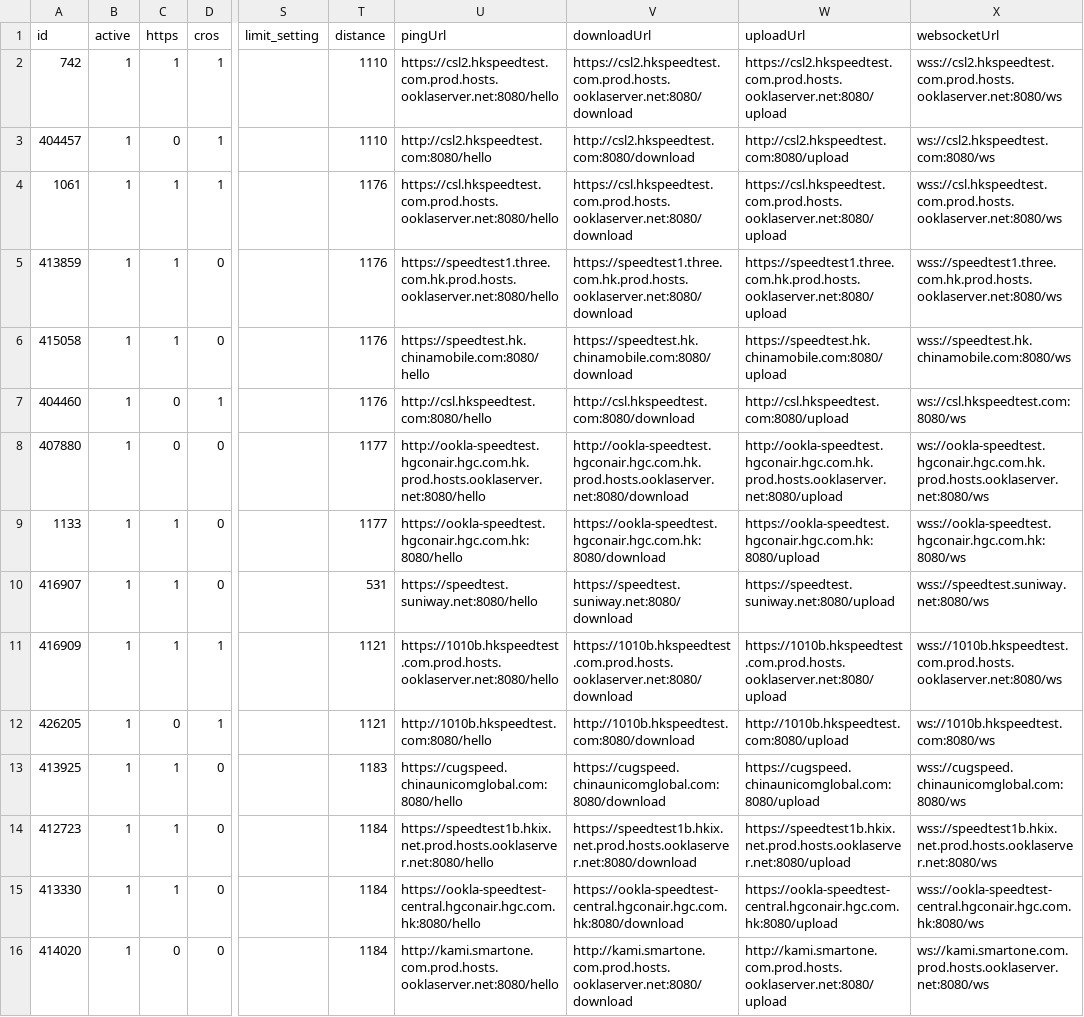
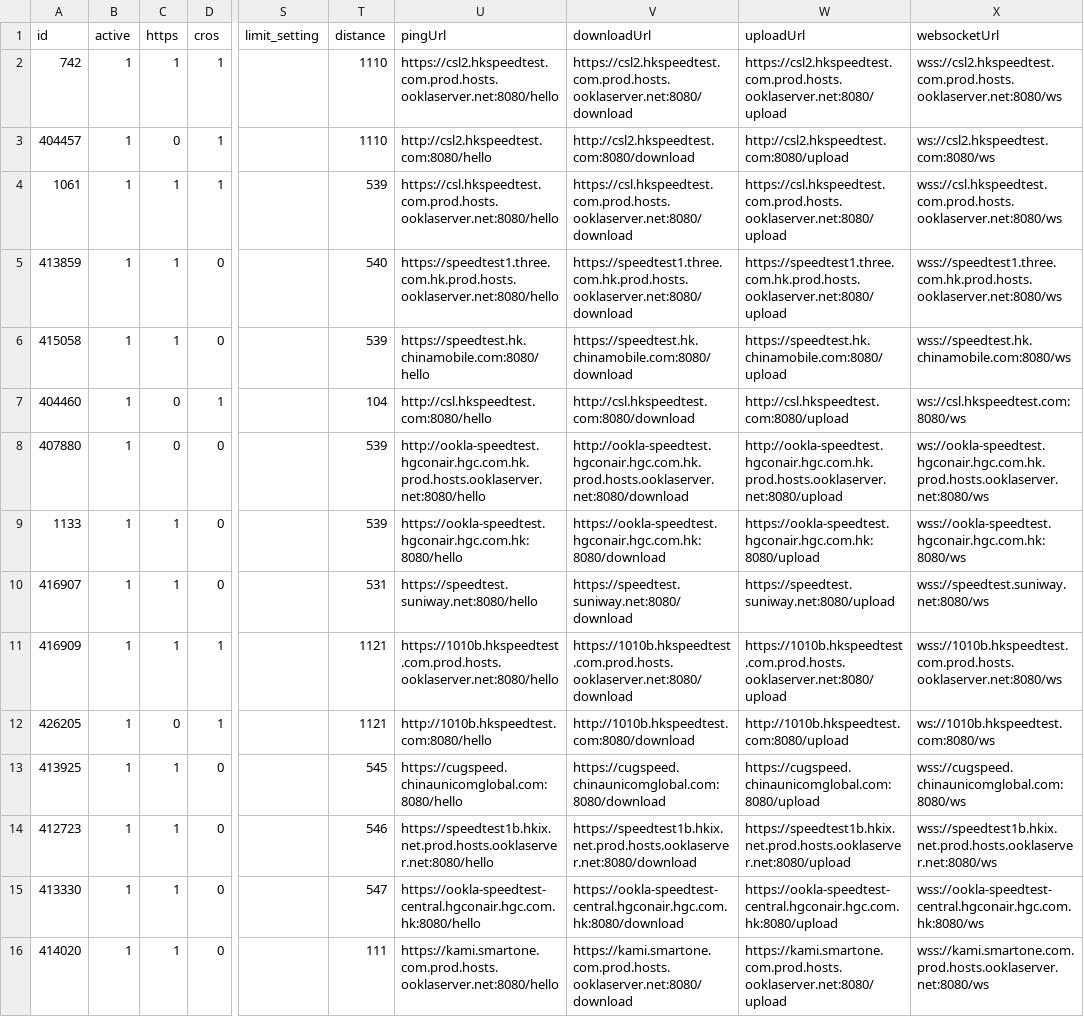
Before and after one commit to spiritLHLS/speedtest.cn-CN-ID, a CSV file: HK.csv, drawn as a sheet; only a part is shown, gaps mark what is left out; the diff covers the shown part only; the diff names each change by its address in the sheet, - before the commit and + after, or states it on an @@ line.

```diff
--- a/HK.csv
+++ b/HK.csv
-T4 (distance): 1176
+T4 (distance): 539
-T5 (distance): 1176
+T5 (distance): 540
-T6 (distance): 1176
+T6 (distance): 539
-T7 (distance): 1176
+T7 (distance): 104
-T8:T9 (distance): 1177
+T8:T9 (distance): 539
-T13 (distance): 1183
+T13 (distance): 545
-T14 (distance): 1184
+T14 (distance): 546
-T15 (distance): 1184
+T15 (distance): 547
-C16 (https): 0
+C16 (https): 1
-T16 (distance): 1184
+T16 (distance): 111
-U16 (pingUrl): http://kami.smartone.com.prod.hosts.ooklaserver.net:8080/hello
+U16 (pingUrl): https://kami.smartone.com.prod.hosts.ooklaserver.net:8080/hello
-V16 (downloadUrl): http://kami.smartone.com.prod.hosts.ooklaserver.net:8080/download
+V16 (downloadUrl): https://kami.smartone.com.prod.hosts.ooklaserver.net:8080/download
-W16 (uploadUrl): http://kami.smartone.com.prod.hosts.ooklaserver.net:8080/upload
+W16 (uploadUrl): https://kami.smartone.com.prod.hosts.ooklaserver.net:8080/upload
-X16 (websocketUrl): ws://kami.smartone.com.prod.hosts.ooklaserver.net:8080/ws
+X16 (websocketUrl): wss://kami.smartone.com.prod.hosts.ooklaserver.net:8080/ws
```
Also changed, not shown: 33 edited cells elsewhere in this file, CN.csv, TW.csv, 4 other files.
